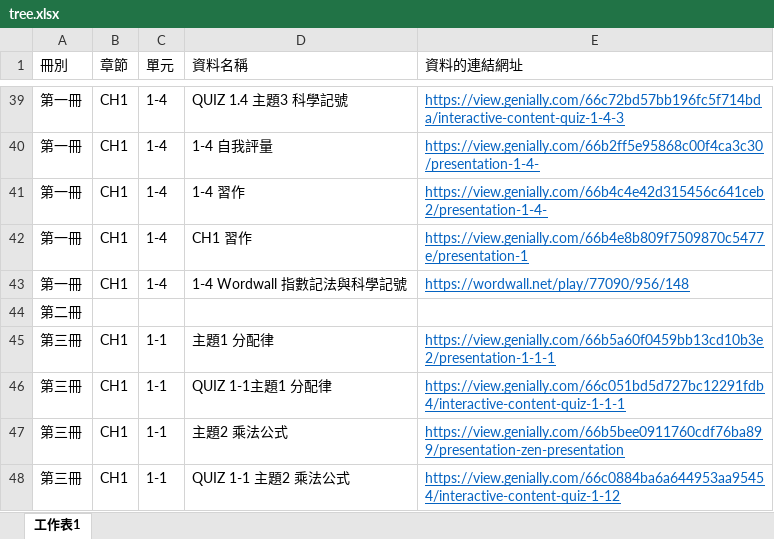
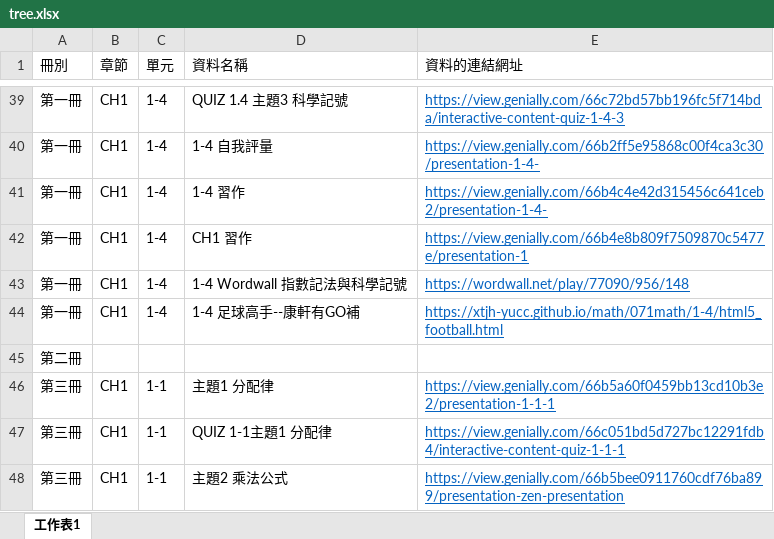
Before and after one commit to xtjh-yucc/math, an Excel workbook: tree/tree.xlsx, sheet 工作表1, drawn as a sheet; only a part is shown, gaps mark what is left out; the shorter side is filled out with more unchanged rows; values as stored, in another font and other column widths than the file's, no borders; the diff names each change by its address in the sheet, - before the commit and + after, or states it on an @@ line.

Commit message:
Add files via upload

```diff
--- a/tree/tree.xlsx (sheet 工作表1)
+++ b/tree/tree.xlsx (sheet 工作表1)
+row 44: 第一冊 | CH1 | 1-4 | 1-4 足球高手--康軒有GO補 | https://xtjh-yucc.github.io/math/071math/1-4/html5_football.html
```
